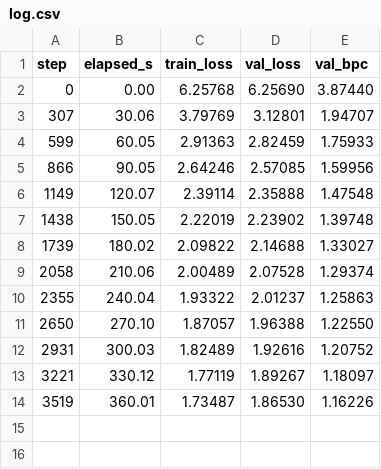
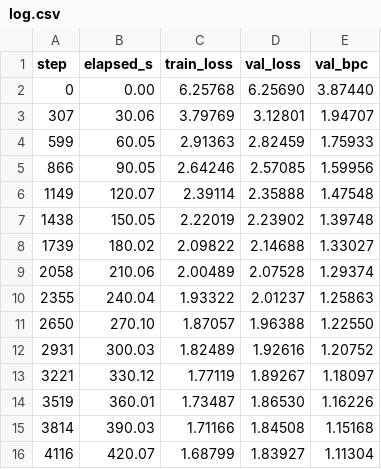
Before and after one commit to Devyansh-Choudhary/tinygpt-from-scratch, a CSV file: results/bpe512_nopos/log.csv, drawn as a sheet; the diff names each change by its address in the sheet, - before the commit and + after, or states it on an @@ line.

```diff
--- a/results/bpe512_nopos/log.csv
+++ b/results/bpe512_nopos/log.csv
+row 15: 3814 | 390.03 | 1.71166 | 1.84508 | 1.15168
+row 16: 4116 | 420.07 | 1.68799 | 1.83927 | 1.11304
```
Also changed, not shown: 15 other files.
